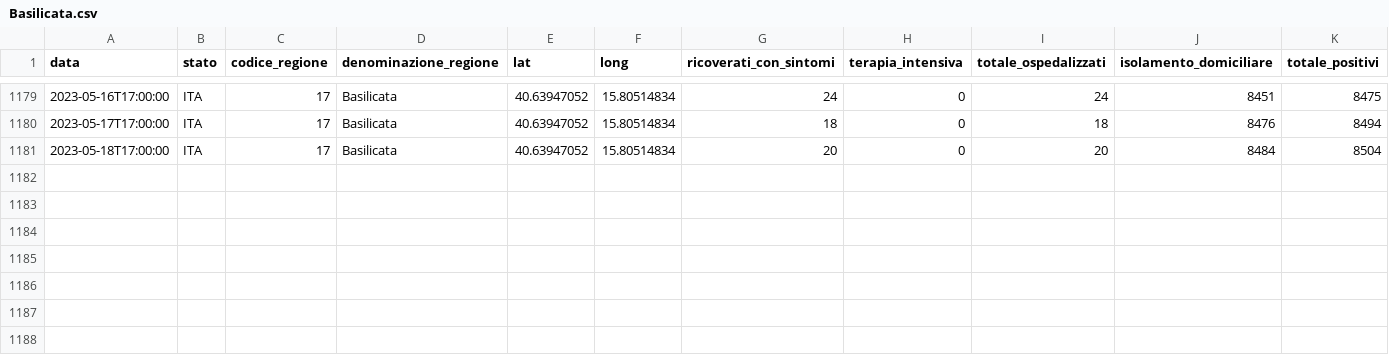
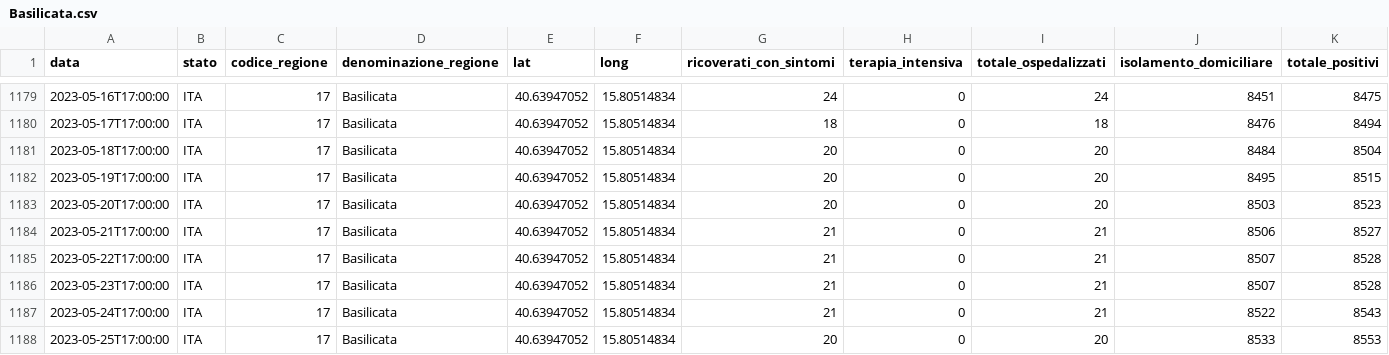
Before and after one commit to nicoparo/epiMOX_data, a CSV file: data/regioni/Basilicata.csv, drawn as a sheet; only a part is shown, gaps mark what is left out; rows hold the shown columns only; the diff names each change by its address in the sheet, - before the commit and + after, or states it on an @@ line.

```diff
--- a/data/regioni/Basilicata.csv
+++ b/data/regioni/Basilicata.csv
+row 1182: 2023-05-19T17:00:00 | ITA | 17 | Basilicata | 40.63947052 | 15.80514834 | 20 | 0 | 20 | 8495 | 8515
+row 1183: 2023-05-20T17:00:00 | ITA | 17 | Basilicata | 40.63947052 | 15.80514834 | 20 | 0 | 20 | 8503 | 8523
+row 1184: 2023-05-21T17:00:00 | ITA | 17 | Basilicata | 40.63947052 | 15.80514834 | 21 | 0 | 21 | 8506 | 8527
+row 1185: 2023-05-22T17:00:00 | ITA | 17 | Basilicata | 40.63947052 | 15.80514834 | 21 | 0 | 21 | 8507 | 8528
+row 1186: 2023-05-23T17:00:00 | ITA | 17 | Basilicata | 40.63947052 | 15.80514834 | 21 | 0 | 21 | 8507 | 8528
+row 1187: 2023-05-24T17:00:00 | ITA | 17 | Basilicata | 40.63947052 | 15.80514834 | 21 | 0 | 21 | 8522 | 8543
+row 1188: 2023-05-25T17:00:00 | ITA | 17 | Basilicata | 40.63947052 | 15.80514834 | 20 | 0 | 20 | 8533 | 8553
```
Also changed, not shown: data/regioni/Friuli Venezia Giulia.csv, data/regioni/P.A. Bolzano.csv, 19 other files.
